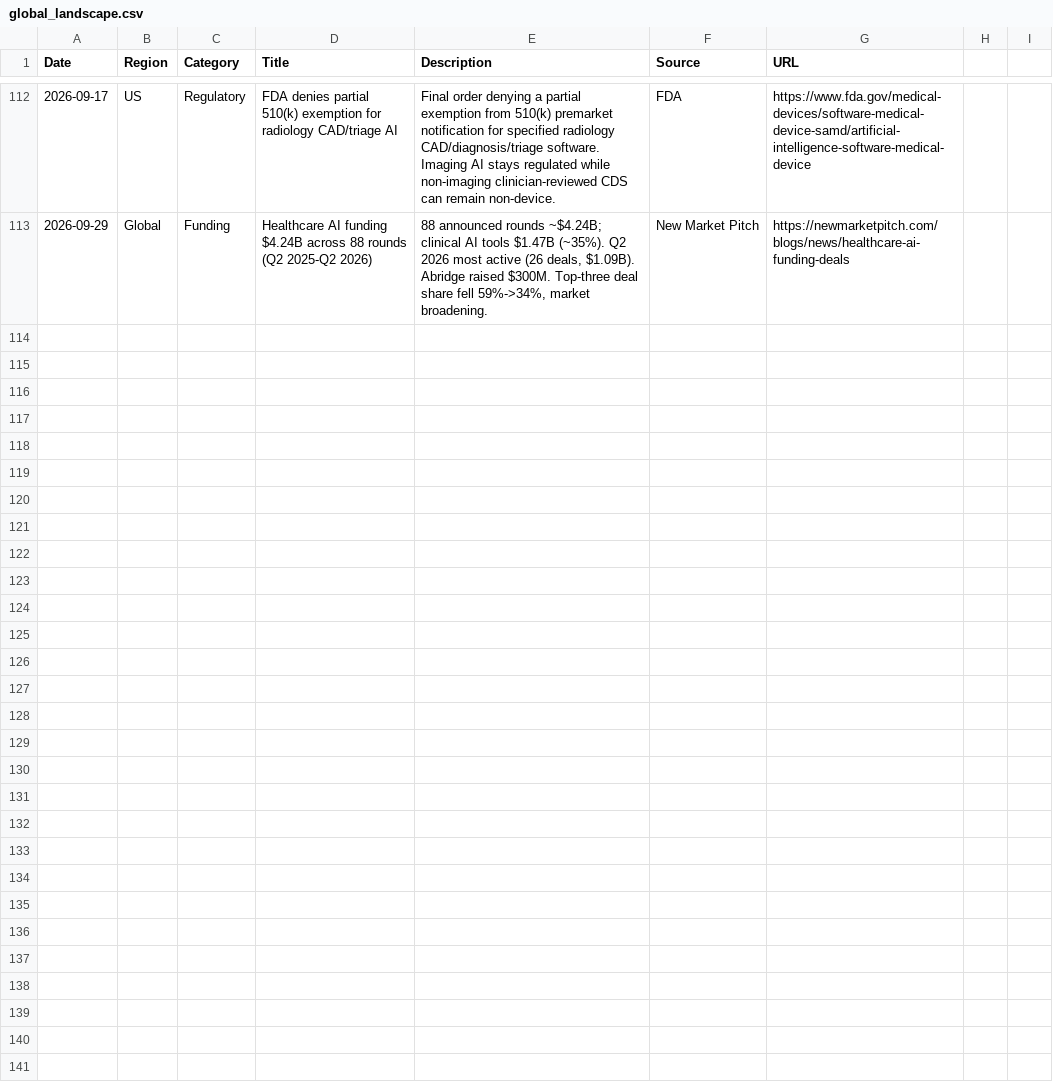
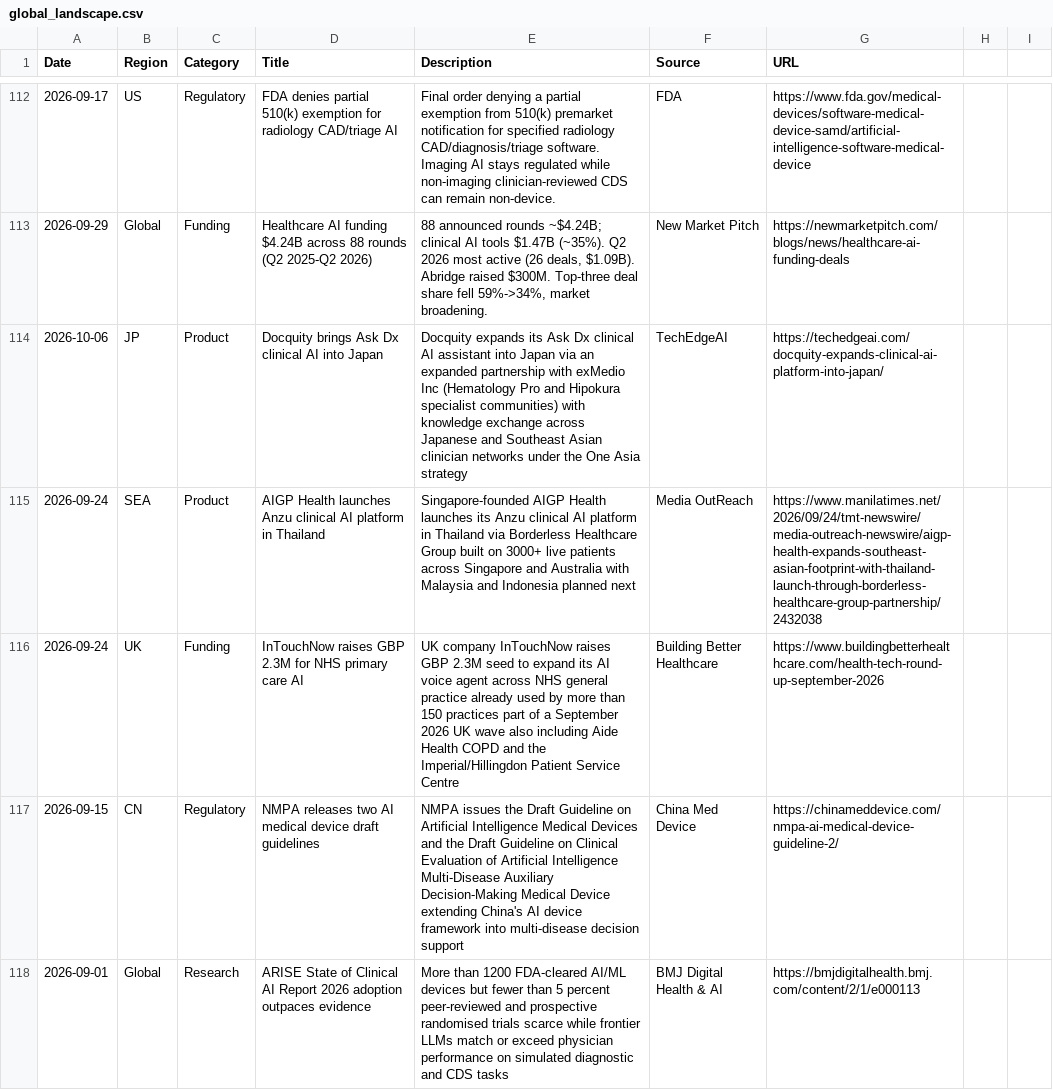
Before and after one commit to vivmuk/OpenEvidence, a CSV file: data/global_landscape.csv, drawn as a sheet; only a part is shown, gaps mark what is left out; the diff covers the shown part only; the diff names each change by its address in the sheet, - before the commit and + after, or states it on an @@ line.

Commit message:
Global CDS tracker weekly: 2026-10-06

```diff
--- a/data/global_landscape.csv
+++ b/data/global_landscape.csv
+row 114: 2026-10-06 | JP | Product | Docquity brings Ask Dx clinical AI into Japan | Docquity expands its Ask Dx clinical AI assistant into Japan via an expanded partnership with exMedio Inc (Hematology Pro and Hipokura specialist communities) with knowledge exchange across Japanese and Southeast Asian clinician networks under the One Asia strategy | TechEdgeAI | https://techedgeai.com/docquity-expands-clinical-ai-platform-into-japan/
+row 115: 2026-09-24 | SEA | Product | AIGP Health launches Anzu clinical AI platform in Thailand | Singapore-founded AIGP Health launches its Anzu clinical AI platform in Thailand via Borderless Healthcare Group built on 3000+ live patients across Singapore and Australia with Malaysia and Indonesia planned next | Media OutReach | https://www.manilatimes.net/2026/09/24/tmt-newswire/media-outreach-newswire/aigp-health-expands-southeast-asian-footprint-with-thailand-launch-through-borderless-healthcare-group-partnership/2432038
+row 116: 2026-09-24 | UK | Funding | InTouchNow raises GBP 2.3M for NHS primary care AI | UK company InTouchNow raises GBP 2.3M seed to expand its AI voice agent across NHS general practice already used by more than 150 practices part of a September 2026 UK wave also including Aide Health COPD and the Imperial/Hillingdon Patient Service Centre | Building Better Healthcare | https://www.buildingbetterhealthcare.com/health-tech-round-up-september-2026
+row 117: 2026-09-15 | CN | Regulatory | NMPA releases two AI medical device draft guidelines | NMPA issues the Draft Guideline on Artificial Intelligence Medical Devices and the Draft Guideline on Clinical Evaluation of Artificial Intelligence Multi-Disease Auxiliary Decision-Making Medical Device extending China's AI device framework into multi-disease decision support | China Med Device | https://chinameddevice.com/nmpa-ai-medical-device-guideline-2/
+row 118: 2026-09-01 | Global | Research | ARISE State of Clinical AI Report 2026 adoption outpaces evidence | More than 1200 FDA-cleared AI/ML devices but fewer than 5 percent peer-reviewed and prospective randomised trials scarce while frontier LLMs match or exceed physician performance on simulated diagnostic and CDS tasks | BMJ Digital Health & AI | https://bmjdigitalhealth.bmj.com/content/2/1/e000113
```
Also changed, not shown: 5 added rows elsewhere in this file, data/competitors.csv, 7 other files.
